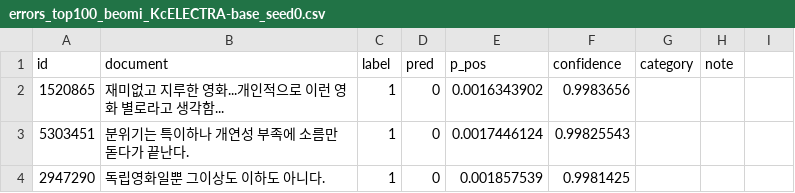
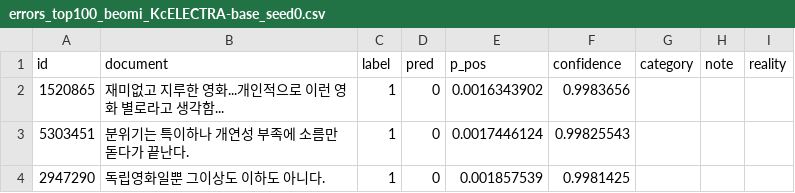
Before and after one commit to Minsuh-Song/nlp-project, a CSV file: errors_top100_beomi_KcELECTRA-base_seed0.csv, drawn as a sheet; only a part is shown.

Commit message:
Update errors_top100_beomi_KcELECTRA-base_seed0.csv

```diff
--- a/errors_top100_beomi_KcELECTRA-base_seed0.csv
+++ b/errors_top100_beomi_KcELECTRA-base_seed0.csv
@@ -1,2 +1,2 @@
-id,document,label,pred,p_pos,confidence,category,note
+id,document,label,pred,p_pos,confidence,category,note,reality
 1520865,재미없고 지루한 영화...개인적으로 이런 영화 별로라고 생각함...,1,0,0.0016343902,0.9983656,,
```
